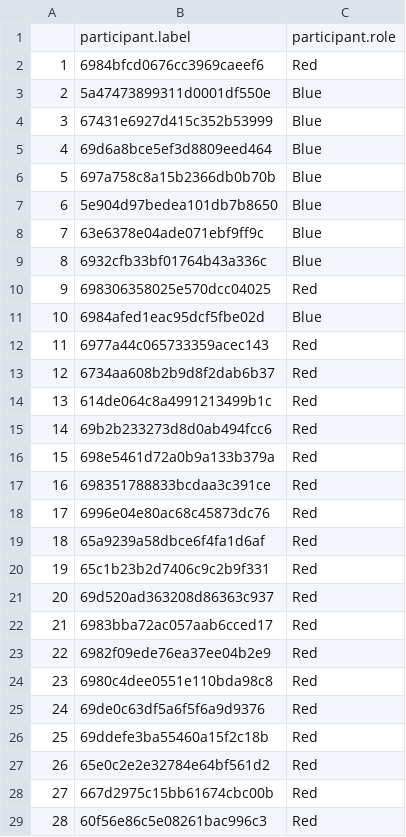
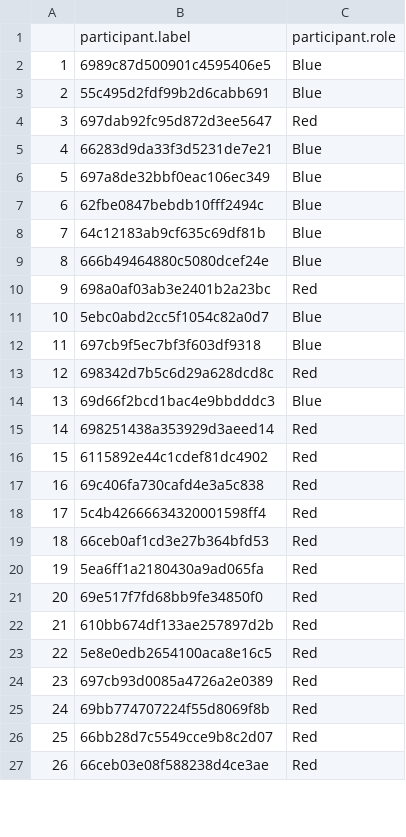
Before and after one commit to UtrechtUniversity/coordination_game, a CSV file: arrive/participants.csv, drawn as a sheet; only a part is shown; removed rows and columns are numbered as before the commit, all else as after; the diff covers the shown part only; the diff names each change by its address in the sheet, - before the commit and + after, or states it on an @@ line.

Commit message:
Update participants.csv

```diff
--- a/arrive/participants.csv
+++ b/arrive/participants.csv
-row 2: 1 | 6984bfcd0676cc3969caeef6 | Red
@@ column A renumbered from row 2 down @@
-B2: 5a47473899311d0001df550e
+B2: 6989c87d500901c4595406e5
-B3: 67431e6927d415c352b53999
+B3: 55c495d2fdf99b2d6cabb691
+row 4: 3 | 697dab92fc95d872d3ee5647 | Red
-B5: 69d6a8bce5ef3d8809eed464
+B5: 66283d9da33f3d5231de7e21
-B6: 697a758c8a15b2366db0b70b
+B6: 697a8de32bbf0eac106ec349
-B7: 5e904d97bedea101db7b8650
+B7: 62fbe0847bebdb10fff2494c
-B8: 63e6378e04ade071ebf9ff9c
+B8: 64c12183ab9cf635c69df81b
-B9: 6932cfb33bf01764b43a336c
+B9: 666b49464880c5080dcef24e
-B10: 698306358025e570dcc04025
+B10: 698a0af03ab3e2401b2a23bc
-B11: 6984afed1eac95dcf5fbe02d
+B11: 5ebc0abd2cc5f1054c82a0d7
-row 12: 11 | 6977a44c065733359acec143 | Red
-row 13: 12 | 6734aa608b2b9d8f2dab6b37 | Red
-row 14: 13 | 614de064c8a4991213499b1c | Red
+row 12: 11 | 697cb9f5ec7bf3f603df9318 | Blue
-B13: 69b2b233273d8d0ab494fcc6
+B13: 698342d7b5c6d29a628dcd8c
+row 14: 13 | 69d66f2bcd1bac4e9bbdddc3 | Blue
-B15: 698e5461d72a0b9a133b379a
+B15: 698251438a353929d3aeed14
-B16: 698351788833bcdaa3c391ce
+B16: 6115892e44c1cdef81dc4902
-B17: 6996e04e80ac68c45873dc76
+B17: 69c406fa730cafd4e3a5c838
-B18: 65a9239a58dbce6f4fa1d6af
+B18: 5c4b42666634320001598ff4
-B19: 65c1b23b2d7406c9c2b9f331
+B19: 66ceb0af1cd3e27b364bfd53
-B20: 69d520ad363208d86363c937
+B20: 5ea6ff1a2180430a9ad065fa
-B21: 6983bba72ac057aab6cced17
+B21: 69e517f7fd68bb9fe34850f0
-B22: 6982f09ede76ea37ee04b2e9
+B22: 610bb674df133ae257897d2b
-B23: 6980c4dee0551e110bda98c8
+B23: 5e8e0edb2654100aca8e16c5
-B24: 69de0c63df5a6f5f6a9d9376
+B24: 697cb93d0085a4726a2e0389
-B25: 69ddefe3ba55460a15f2c18b
+B25: 69bb774707224f55d8069f8b
-row 27: 26 | 65e0c2e2e32784e64bf561d2 | Red
-B26: 667d2975c15bb61674cbc00b
+B26: 66bb28d7c5549cce9b8c2d07
-B27: 60f56e86c5e08261bac996c3
+B27: 66ceb03e08f588238d4ce3ae
```
Also changed, not shown: 31 edited cells elsewhere in this file.
